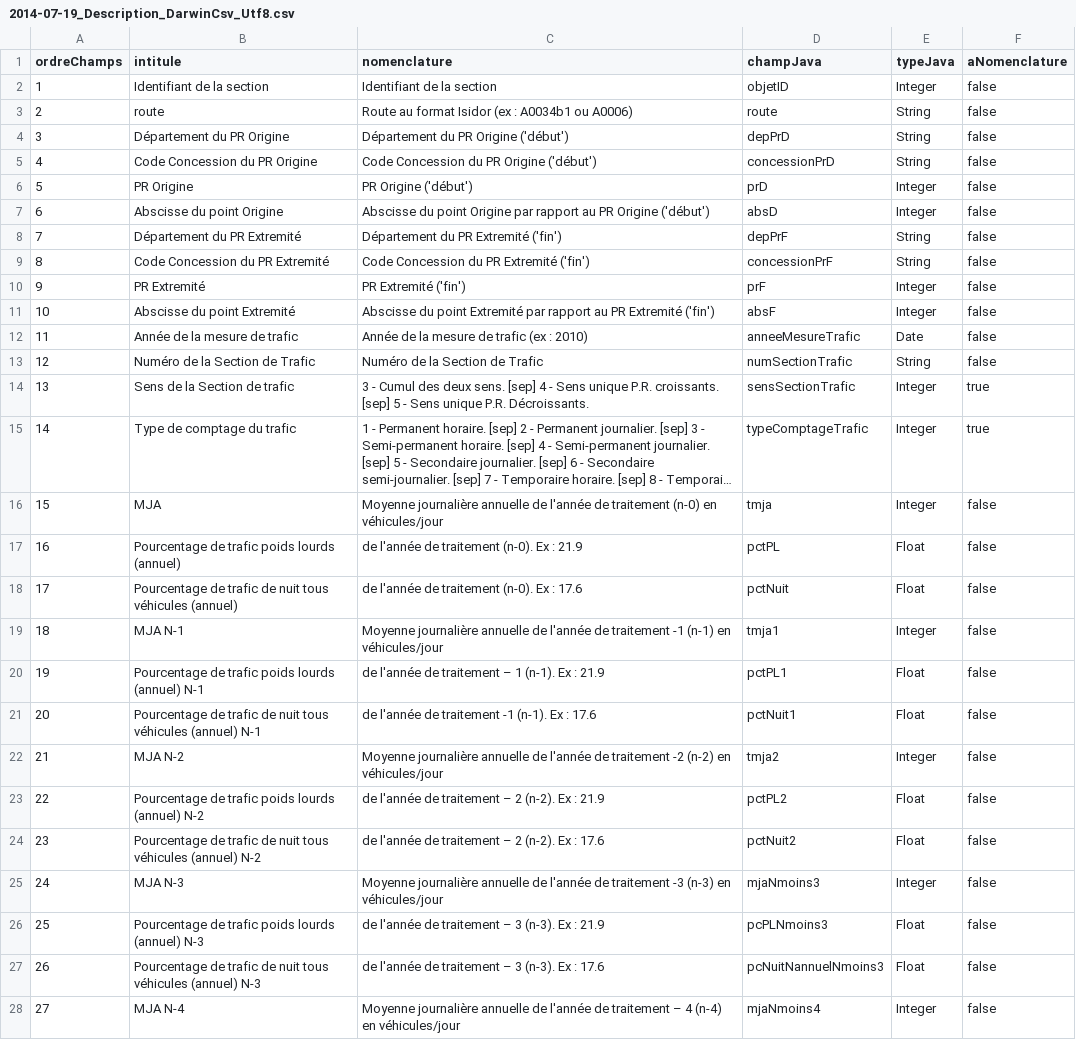
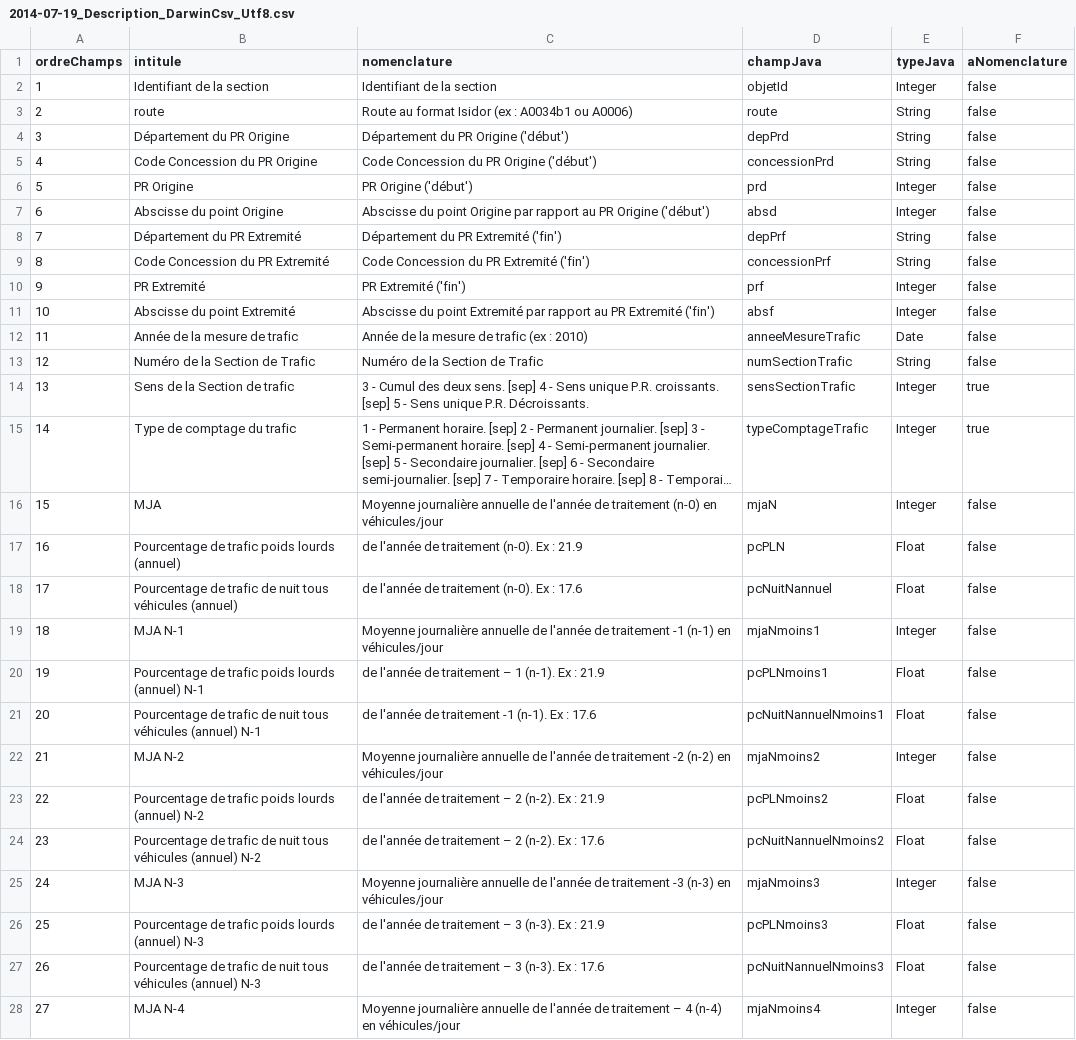
Before and after one commit to DanielLEVY25021961/traficweb_v1, a CSV file: src/main/resources/ressources/Descriptions de fichier/Darwin csv/Descriptions en UTF-8/2014-07-19_Description_DarwinCsv_Utf8.csv, drawn as a sheet; only a part is shown; long unchanged cells end in …; the diff names each change by its address in the sheet, - before the commit and + after, or states it on an @@ line.

```diff
--- a/src/main/resources/ressources/Descriptions de fichier/Darwin csv/Descriptions en UTF-8/2014-07-19_Description_DarwinCsv_Utf8.csv
+++ b/src/main/resources/ressources/Descriptions de fichier/Darwin csv/Descriptions en UTF-8/2014-07-19_Description_DarwinCsv_Utf8.csv
-D2 (champJava): objetID
+D2 (champJava): objetId
-D4 (champJava): depPrD
+D4 (champJava): depPrd
-D5 (champJava): concessionPrD
+D5 (champJava): concessionPrd
-D6 (champJava): prD
+D6 (champJava): prd
-D7 (champJava): absD
+D7 (champJava): absd
-D8 (champJava): depPrF
+D8 (champJava): depPrf
-D9 (champJava): concessionPrF
+D9 (champJava): concessionPrf
-D10 (champJava): prF
+D10 (champJava): prf
-D11 (champJava): absF
+D11 (champJava): absf
-D16 (champJava): tmja
+D16 (champJava): mjaN
-D17 (champJava): pctPL
+D17 (champJava): pcPLN
-D18 (champJava): pctNuit
+D18 (champJava): pcNuitNannuel
-D19 (champJava): tmja1
+D19 (champJava): mjaNmoins1
-D20 (champJava): pctPL1
+D20 (champJava): pcPLNmoins1
-D21 (champJava): pctNuit1
+D21 (champJava): pcNuitNannuelNmoins1
-D22 (champJava): tmja2
+D22 (champJava): mjaNmoins2
-D23 (champJava): pctPL2
+D23 (champJava): pcPLNmoins2
-D24 (champJava): pctNuit2
+D24 (champJava): pcNuitNannuelNmoins2
```
Also changed, not shown: src/main/resources/ressources/Descriptions de fichier/Hit/Descriptions en UTF-8/2014-07-19_Description_HIT_Utf8.csv, src/main/resources/ressources/Descriptions de fichier/Mapping/Descriptions en UTF-8/2014-07-19_Description_Mapping_Utf8.csv.
